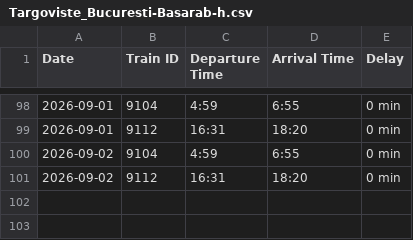
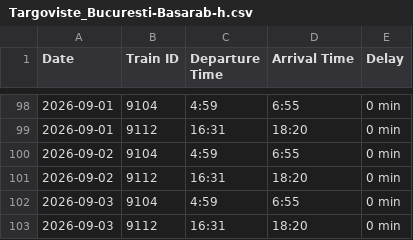
Before and after one commit to R4resDev/Train-Delay-Scraper, a CSV file: data/Targoviste_Bucuresti-Basarab-h.csv, drawn as a sheet; only a part is shown, gaps mark what is left out.

```diff
--- a/data/Targoviste_Bucuresti-Basarab-h.csv
+++ b/data/Targoviste_Bucuresti-Basarab-h.csv
@@ -101 +101,3 @@ Date, Train ID, Departure Time, Arrival Time, Delay
 2026-09-02, 9112, 16:31, 18:20, 0 min
+2026-09-03, 9104, 4:59, 6:55, 0 min
+2026-09-03, 9112, 16:31, 18:20, 0 min
```
Also changed, not shown: data/Bucuresti-Basarab-h_Targoviste.csv, data/Bucuresti-Nord_Targoviste.csv, 1 other file.
